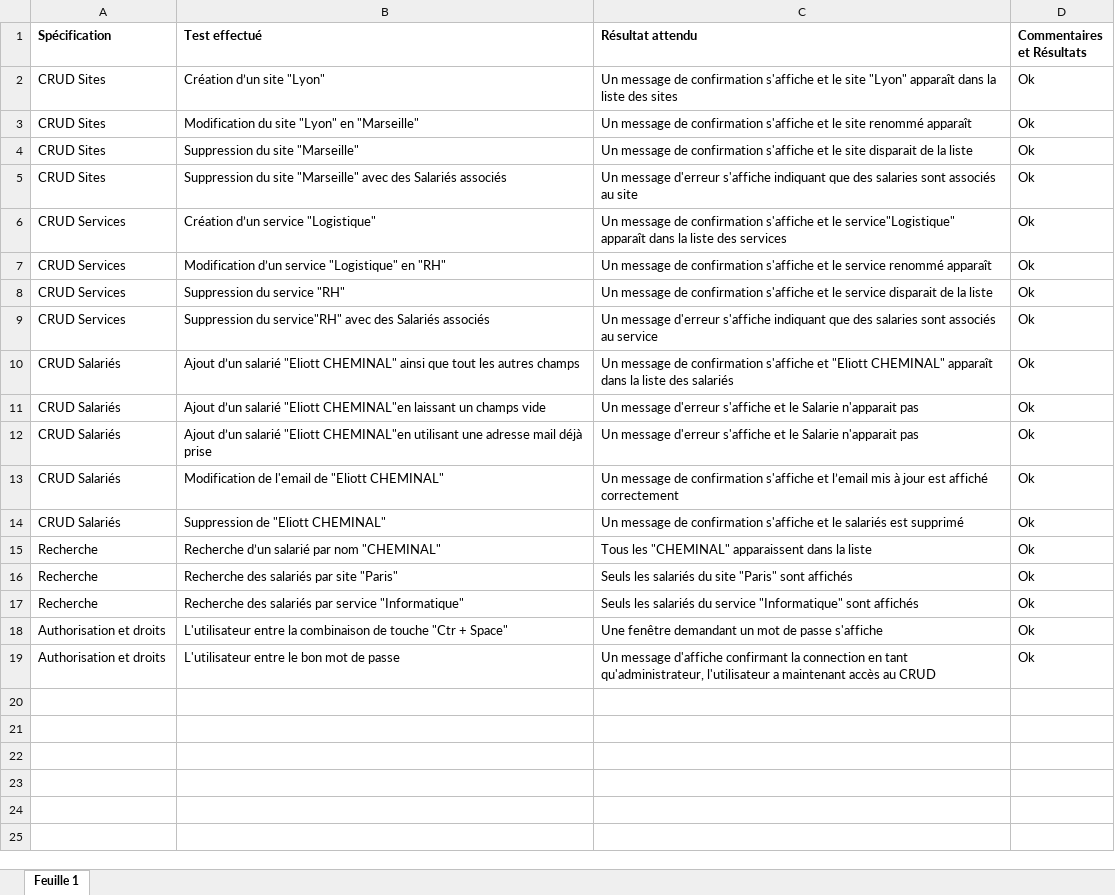
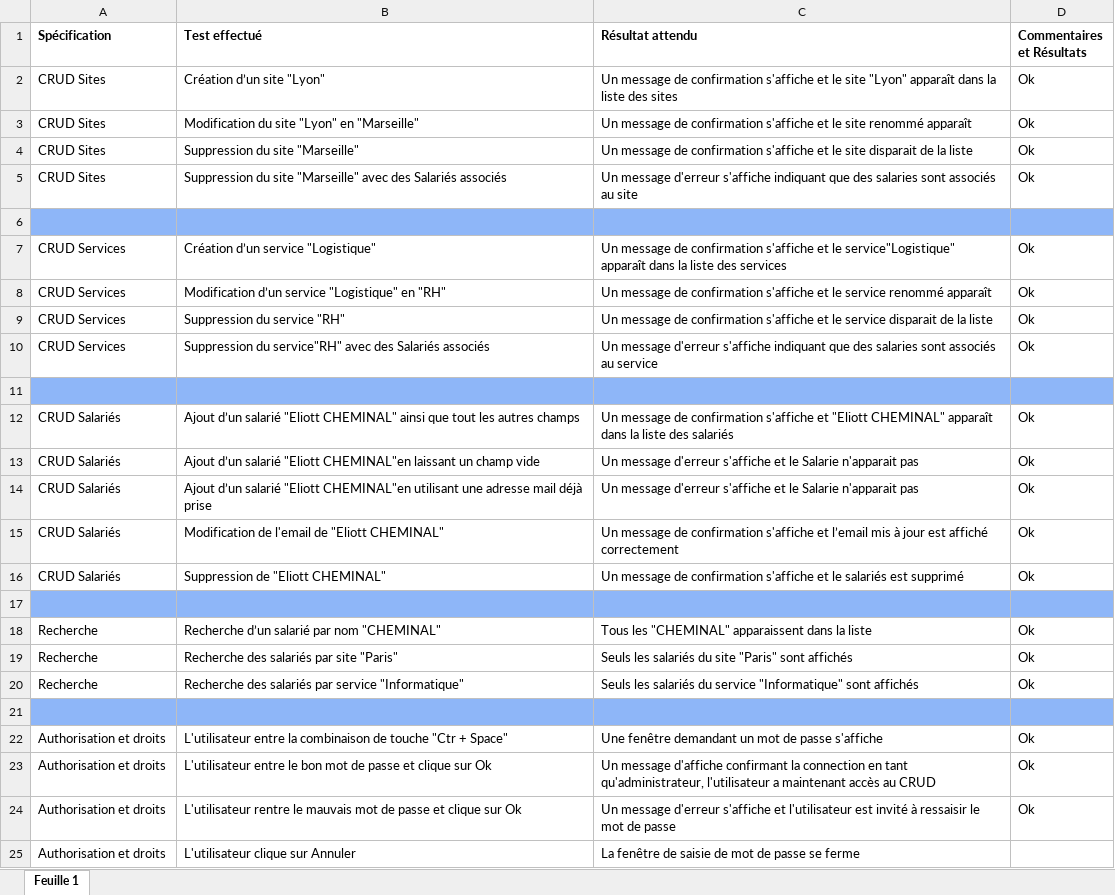
Before and after one commit to roixe/CallMeMaybeClient, an Excel workbook: Cahier de test CallMeMaybe.xlsx, sheet Feuille 1, drawn as a sheet; values as stored, in another font and other column widths than the file's, no borders; charts and pictures and table styles not drawn; addresses are those after the commit; the diff names each change by its address in the sheet, - before the commit and + after, or states it on an @@ line.

Commit message:
Maj Cahier

```diff
--- a/Cahier de test CallMeMaybe.xlsx (sheet Feuille 1)
+++ b/Cahier de test CallMeMaybe.xlsx (sheet Feuille 1)
+row 6: (empty)
+row 11: (empty)
-B13 (Test effectué): …laissant un champs vide
+B13 (Test effectué): …laissant un champ vide
+row 17: (empty)
+row 21: (empty)
-B23 (Test effectué): …de passe
+B23 (Test effectué): …de passe et clique sur Ok
+row 24: Authorisation et droits | L'utilisateur rentre le mauvais mot de passe et clique sur Ok | Un message d'erreur s'affiche et l'utilisateur est invité à ressaisir le mot de passe | Ok
+row 25: Authorisation et droits | L'utilisateur clique sur Annuler | La fenêtre de saisie de mot de passe se ferme
```
Also changed, not shown: charts or pictures, 1 other file.
